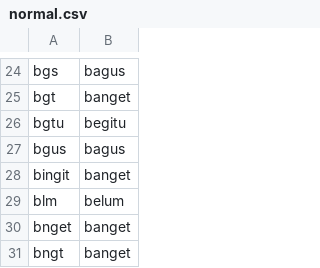
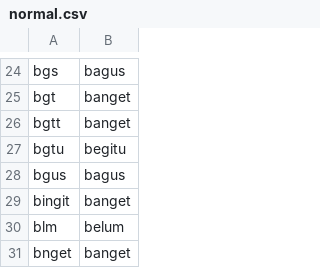
Before and after one commit to Fauzanmhr/skripsi, a CSV file: normal.csv, drawn as a sheet; only a part is shown, gaps mark what is left out; the shorter side is filled out with more unchanged rows.

Commit message:
update normalisasi

```diff
--- a/normal.csv
+++ b/normal.csv
@@ -25,2 +25,3 @@ bgs,bagus
 bgt,banget
+bgtt,banget
 bgtu,begitu
```
